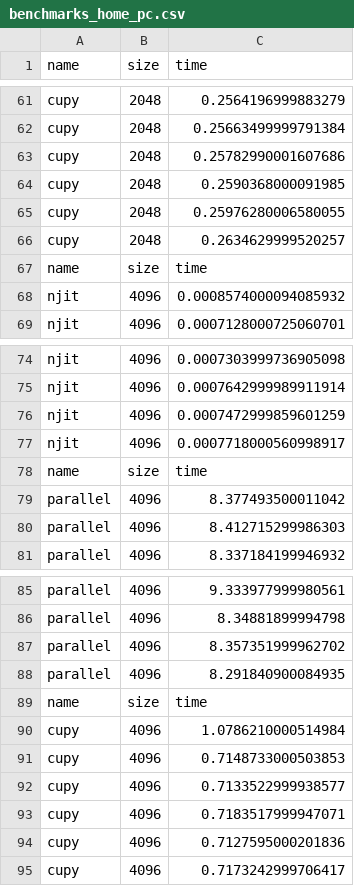
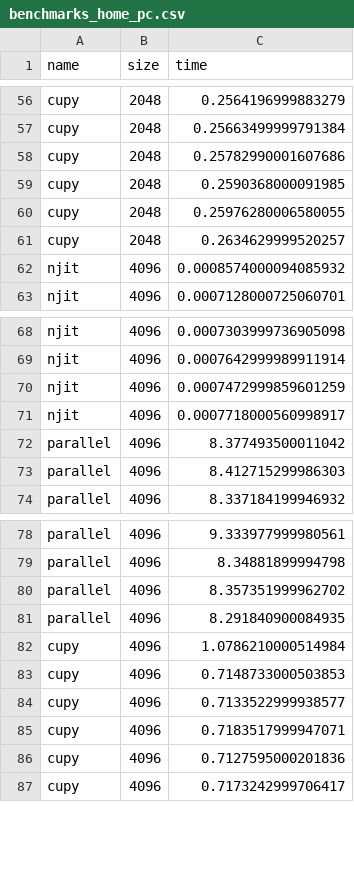
Before and after one commit to Casper2910/CE2NSC, a CSV file: miniproject_3/benchmarks_home_pc.csv, drawn as a sheet; only a part is shown, gaps mark what is left out; the diff covers the shown part only; the diff names each change by its address in the sheet, - before the commit and + after, or states it on an @@ line.

```diff
--- a/miniproject_3/benchmarks_home_pc.csv
+++ b/miniproject_3/benchmarks_home_pc.csv
-row 67: name | size | time
-row 78: name | size | time
-row 89: name | size | time
```
Also changed, not shown: 5 removed rows elsewhere in this file, 6 other files.
